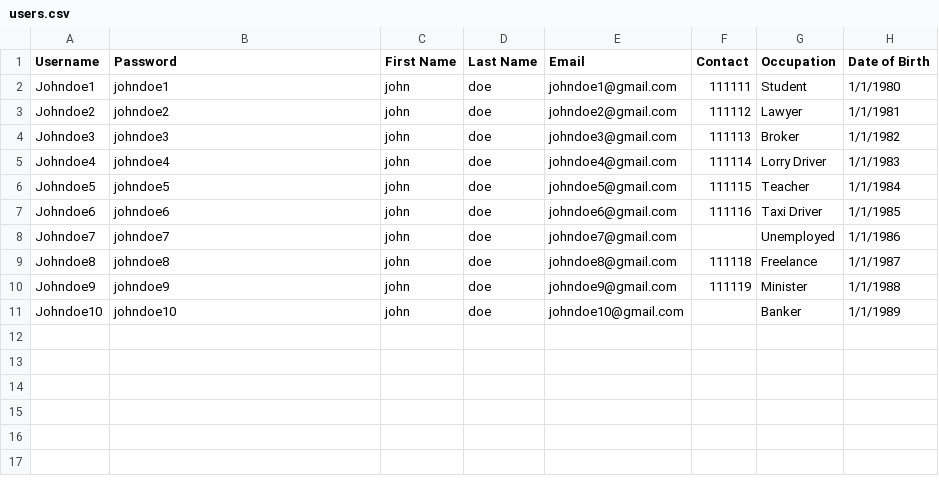
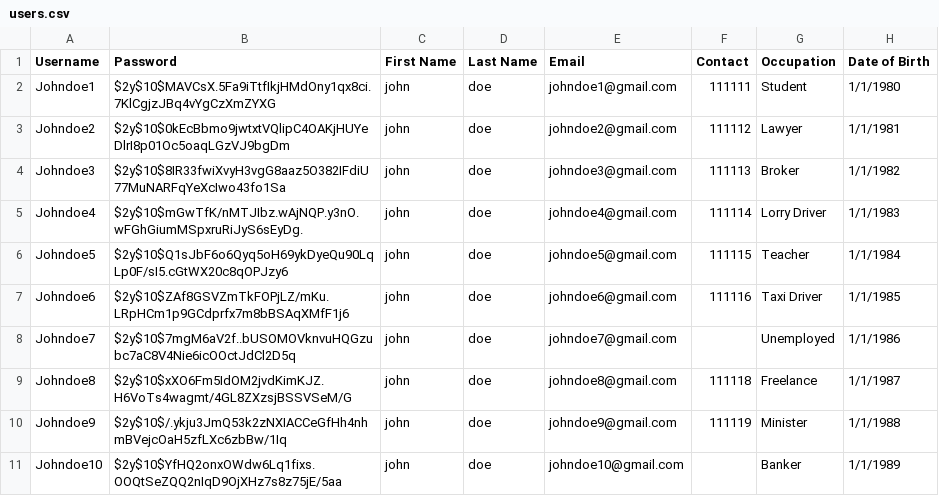
Before and after one commit to lawwman/TaskRunner, a CSV file: sql/setup/data/users.csv, drawn as a sheet.

Commit message:
Update encrypted passwords to Users.csv

```diff
--- a/sql/setup/data/users.csv
+++ b/sql/setup/data/users.csv
@@ -1,11 +1,12 @@
 Username,Password,First Name,Last Name,Email,Contact,Occupation,Date of Birth
-Johndoe1,johndoe1,john,doe,johndoe1@gmail.com,111111,Student,1/1/1980
-Johndoe2,johndoe2,john,doe,johndoe2@gmail.com,111112,Lawyer,1/1/1981
-Johndoe3,johndoe3,john,doe,johndoe3@gmail.com,111113,Broker,1/1/1982
-Johndoe4,johndoe4,john,doe,johndoe4@gmail.com,111114,Lorry Driver,1/1/1983
-Johndoe5,johndoe5,john,doe,johndoe5@gmail.com,111115,Teacher,1/1/1984
-Johndoe6,johndoe6,john,doe,johndoe6@gmail.com,111116,Taxi Driver,1/1/1985
-Johndoe7,johndoe7,john,doe,johndoe7@gmail.com,,Unemployed,1/1/1986
-Johndoe8,johndoe8,john,doe,johndoe8@gmail.com,111118,Freelance,1/1/1987
-Johndoe9,johndoe9,john,doe,johndoe9@gmail.com,111119,Minister,1/1/1988
-Johndoe10,johndoe10,john,doe,johndoe10@gmail.com,,Banker,1/1/1989
+Johndoe1,$2y$10$MAVCsX.5Fa9iTtfIkjHMdOny1qx8ci.7KlCgjzJBq4vYgCzXmZYXG,john,doe,johndoe1@gmail.com,111111,Student,1/1/1980
+Johndoe2,$2y$10$0kEcBbmo9jwtxtVQlipC4OAKjHUYeDlrI8p01Oc5oaqLGzVJ9bgDm,john,doe,johndoe2@gmail.com,111112,Lawyer,1/1/1981
+Johndoe3,$2y$10$8IR33fwiXvyH3vgG8aaz5O382IFdiU77MuNARFqYeXcIwo43fo1Sa,john,doe,johndoe3@gmail.com,111113,Broker,1/1/1982
+Johndoe4,$2y$10$mGwTfK/nMTJIbz.wAjNQP.y3nO.wFGhGiumMSpxruRiJyS6sEyDg.,john,doe,johndoe4@gmail.com,111114,Lorry Driver,1/1/1983
+Johndoe5,$2y$10$Q1sJbF6o6Qyq5oH69ykDyeQu90LqLp0F/sI5.cGtWX20c8qOPJzy6,john,doe,johndoe5@gmail.com,111115,Teacher,1/1/1984
+Johndoe6,$2y$10$ZAf8GSVZmTkFOPjLZ/mKu.LRpHCm1p9GCdprfx7m8bBSAqXMfF1j6,john,doe,johndoe6@gmail.com,111116,Taxi Driver,1/1/1985
+Johndoe7,$2y$10$7mgM6aV2f..bUSOMOVknvuHQGzubc7aC8V4Nie6icOOctJdCl2D5q,john,doe,johndoe7@gmail.com,,Unemployed,1/1/1986
+Johndoe8,$2y$10$xXO6Fm5IdOM2jvdKimKJZ.H6VoTs4wagmt/4GL8ZXzsjBSSVSeM/G,john,doe,johndoe8@gmail.com,111118,Freelance,1/1/1987
+Johndoe9,$2y$10$/.ykju3JmQ53k2zNXIACCeGfHh4nhmBVejcOaH5zfLXc6zbBw/1Iq,john,doe,johndoe9@gmail.com,111119,Minister,1/1/1988
+Johndoe10,"$2y$10$YfHQ2onxOWdw6Lq1fixs.OOQtSeZQQ2nIqD9OjXHz7s8z75jE/5aa
+",john,doe,johndoe10@gmail.com,,Banker,1/1/1989
```
Also changed, not shown: 1 other file.
